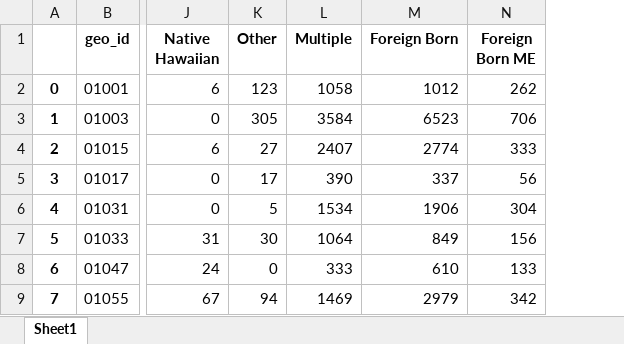
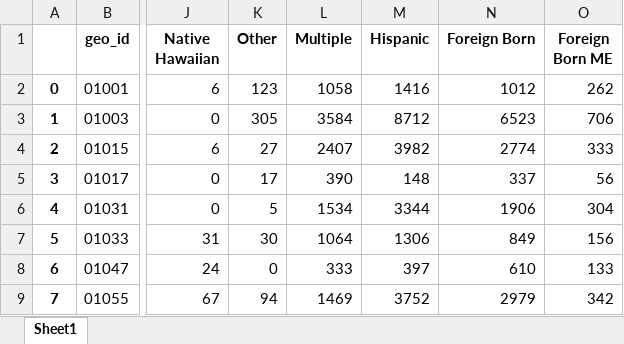
Before and after one commit to gabriel1200/small_town, an Excel workbook: beafinal_urban.xlsx, sheet Sheet1, drawn as a sheet; only a part is shown, gaps mark what is left out; values as stored, in another font and other column widths than the file's, no borders; the diff names each change by its address in the sheet, - before the commit and + after, or states it on an @@ line.

```diff
--- a/beafinal_urban.xlsx (sheet Sheet1)
+++ b/beafinal_urban.xlsx (sheet Sheet1)
+column M (Hispanic), rows 2-9: 1416 | 8712 | 3982 | 148 | 3344 | 1306 | 397 | 3752
```
Also changed, not shown: bea_final_rural.xlsx, beafinal_mrural.xlsx, 7 other files.
